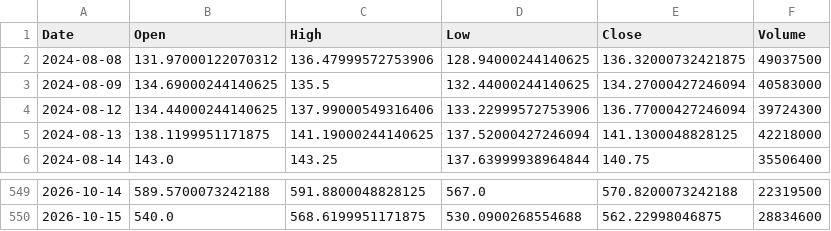
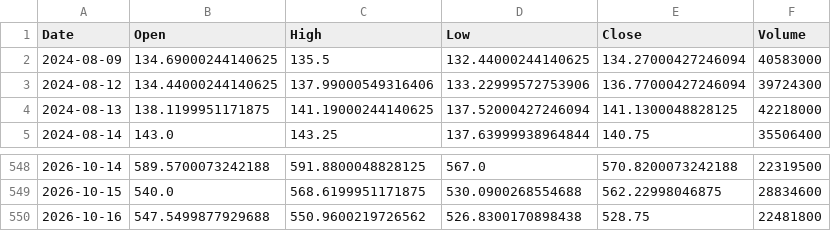
Before and after one commit to ShikanNagata/signal, a CSV file: data/AMD.csv, drawn as a sheet; only a part is shown, gaps mark what is left out.

```diff
--- a/data/AMD.csv
+++ b/data/AMD.csv
@@ -1,3 +1,2 @@
 Date,Open,High,Low,Close,Volume
-2024-08-08,131.97000122070312,136.47999572753906,128.94000244140625,136.32000732421875,49037500
 2024-08-09,134.69000244140625,135.5,132.44000244140625,134.27000427246094,40583000
@@ -550 +549,2 @@ Date,Open,High,Low,Close,Volume
 2026-10-15,540.0,568.6199951171875,530.0900268554688,562.22998046875,28834600
+2026-10-16,547.5499877929688,550.9600219726562,526.8300170898438,528.75,22481800
```
Also changed, not shown: data/CRCL.csv, data/IONQ.csv, 9 other files.
